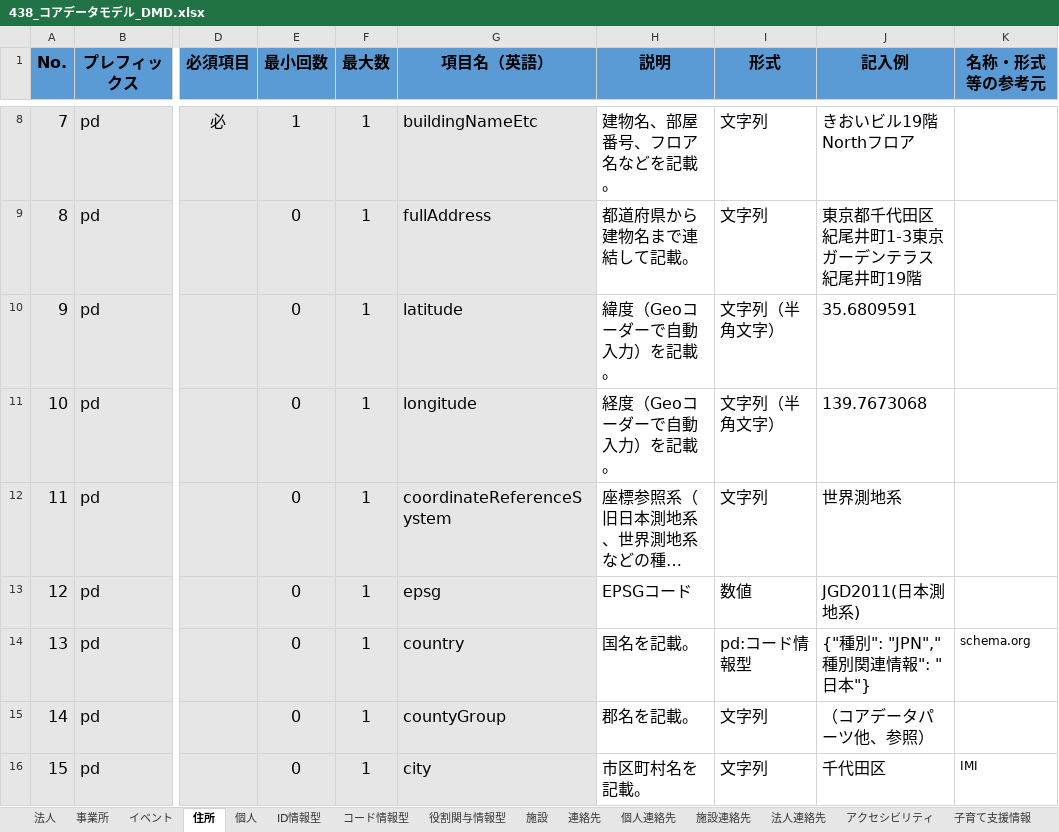
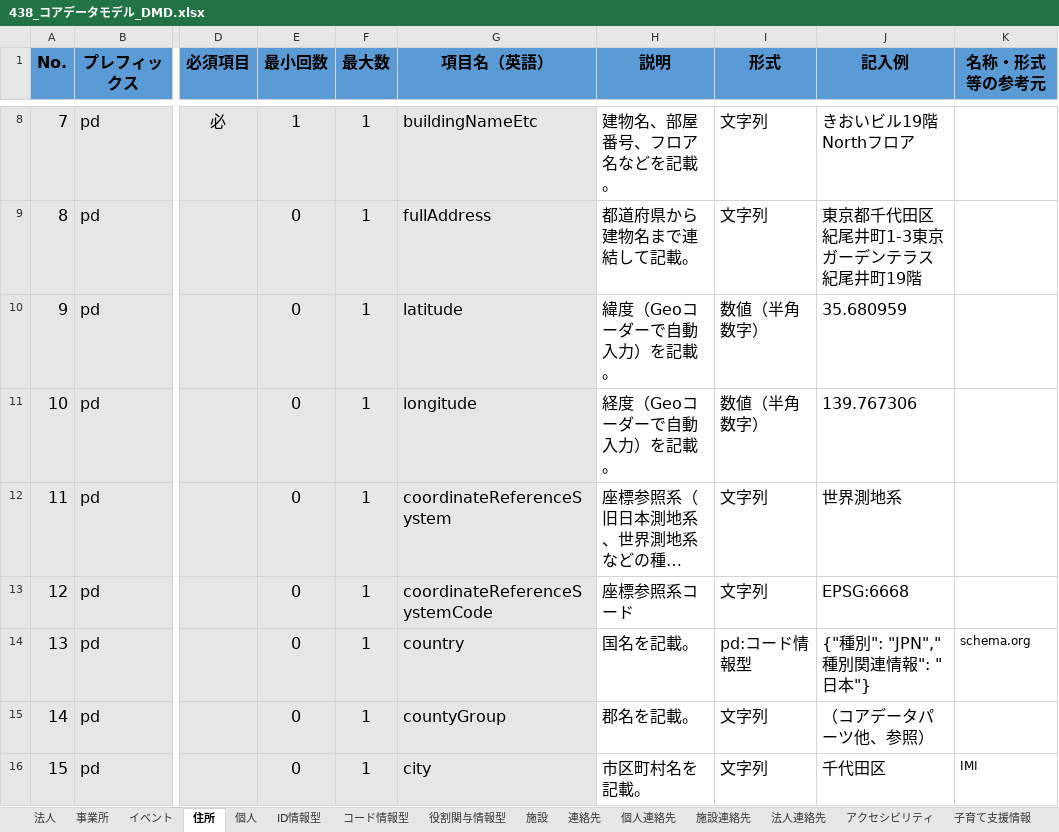
Before and after one commit to JDA-DM/GIF, an Excel workbook: 430_コアデータモデル/438_コアデータモデル_DMD.xlsx, sheet 住所, drawn as a sheet; only a part is shown, gaps mark what is left out; long unchanged cells end in …; values as stored, in another font and other column widths than the file's, no borders; conditional formats not drawn; the diff names each change by its address in the sheet, - before the commit and + after, or states it on an @@ line.

```diff
--- a/430_コアデータモデル/438_コアデータモデル_DMD.xlsx (sheet 住所)
+++ b/430_コアデータモデル/438_コアデータモデル_DMD.xlsx (sheet 住所)
-I10:I11 (形式): 文字列（半角文字）
+I10:I11 (形式): 数値（半角数字）
-J10 (記入例): 35.6809591
+J10 (記入例): 35.680959
-J11 (記入例): 139.7673068
+J11 (記入例): 139.767306
-G13 (項目名（英語）): epsg
+G13 (項目名（英語）): coordinateReferenceSystemCode
-H13 (説明): EPSGコード
+H13 (説明): 座標参照系コード
-I13 (形式): 数値
+I13 (形式): 文字列
-J13 (記入例): JGD2011(日本測地系)
+J13 (記入例): EPSG:6668
```
Also changed, not shown: sheet コード情報型, 2 other files.
